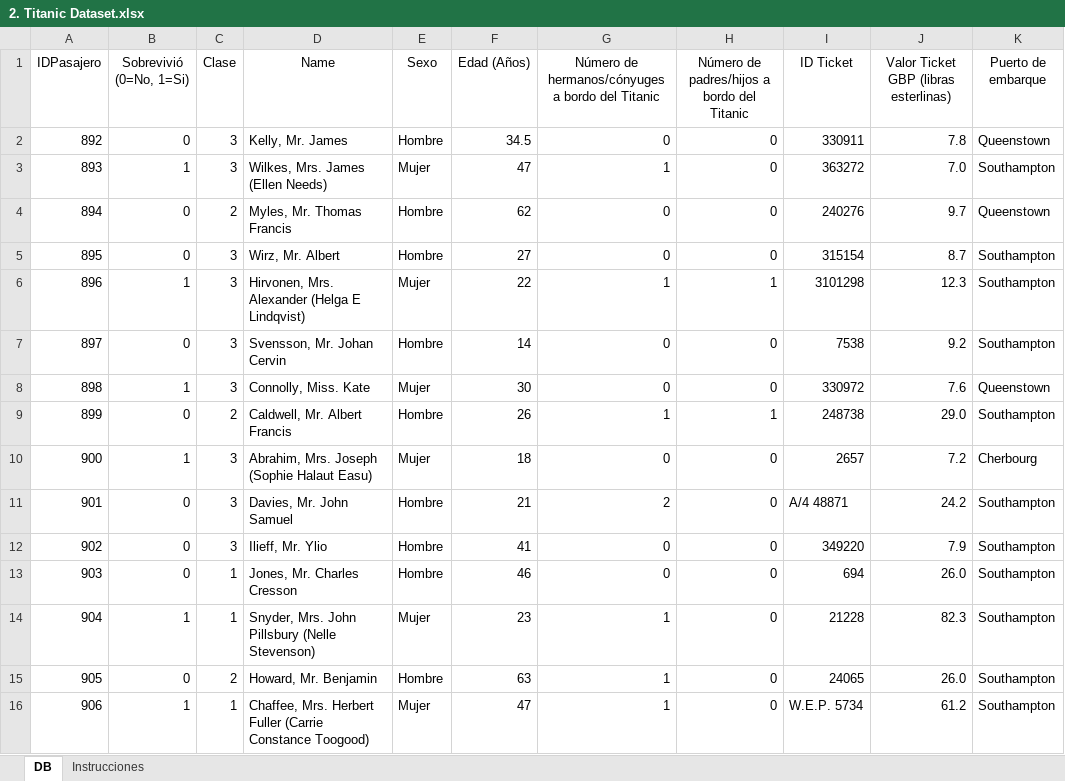
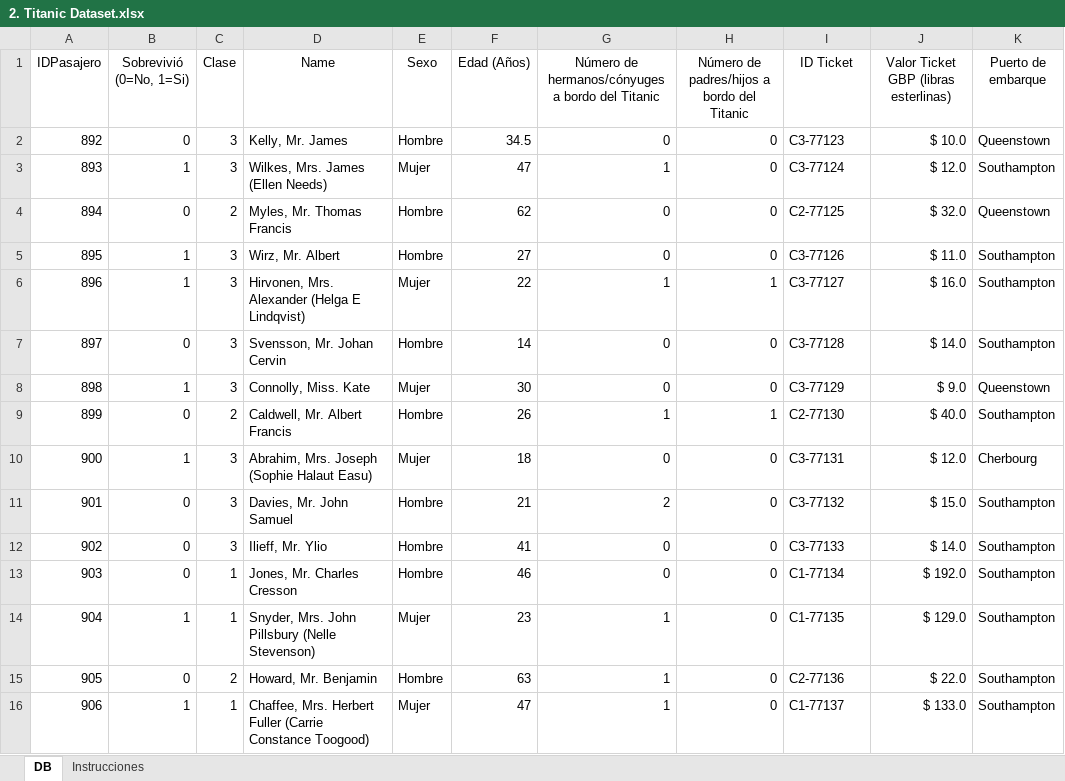
Before and after one commit to Elkinrodriguez77/Excel_Mastery_Pro, an Excel workbook: Talleres/2. Titanic Dataset.xlsx, sheet DB, drawn as a sheet; only a part is shown; values as stored, in another font and other column widths than the file's, no borders; the diff covers the shown part only; the diff names each change by its address in the sheet, - before the commit and + after, or states it on an @@ line.

Commit message:
taller act.

```diff
--- a/Talleres/2. Titanic Dataset.xlsx (sheet DB)
+++ b/Talleres/2. Titanic Dataset.xlsx (sheet DB)
-I2 (ID Ticket): 330911
+I2 (ID Ticket): C3-77123
-J2: 7.8
+J2: $ 10.0
-I3 (ID Ticket): 363272
+I3 (ID Ticket): C3-77124
-J3: 7.0
+J3: $ 12.0
-I4 (ID Ticket): 240276
+I4 (ID Ticket): C2-77125
-J4: 9.7
+J4: $ 32.0
-B5 (Sobrevivió (0=No, 1=Si)): 0
+B5 (Sobrevivió (0=No, 1=Si)): 1
-I5 (ID Ticket): 315154
+I5 (ID Ticket): C3-77126
-J5: 8.7
+J5: $ 11.0
-I6 (ID Ticket): 3101298
+I6 (ID Ticket): C3-77127
-J6: 12.3
+J6: $ 16.0
-I7 (ID Ticket): 7538
+I7 (ID Ticket): C3-77128
-J7: 9.2
+J7: $ 14.0
-I8 (ID Ticket): 330972
+I8 (ID Ticket): C3-77129
-J8: 7.6
+J8: $ 9.0
-I9 (ID Ticket): 248738
+I9 (ID Ticket): C2-77130
-J9: 29.0
+J9: $ 40.0
-I10 (ID Ticket): 2657
+I10 (ID Ticket): C3-77131
-J10: 7.2
+J10: $ 12.0
-I11 (ID Ticket): A/4 48871
+I11 (ID Ticket): C3-77132
-J11: 24.2
+J11: $ 15.0
-I12 (ID Ticket): 349220
+I12 (ID Ticket): C3-77133
-J12: 7.9
+J12: $ 14.0
-I13 (ID Ticket): 694
+I13 (ID Ticket): C1-77134
-J13: 26.0
+J13: $ 192.0
-I14 (ID Ticket): 21228
+I14 (ID Ticket): C1-77135
-J14: 82.3
+J14: $ 129.0
-I15 (ID Ticket): 24065
+I15 (ID Ticket): C2-77136
-J15: 26.0
+J15: $ 22.0
-I16 (ID Ticket): W.E.P. 5734
+I16 (ID Ticket): C1-77137
-J16: 61.2
+J16: $ 133.0
```
Also changed, not shown: 820 edited cells elsewhere in this sheet, sheet Instrucciones.
